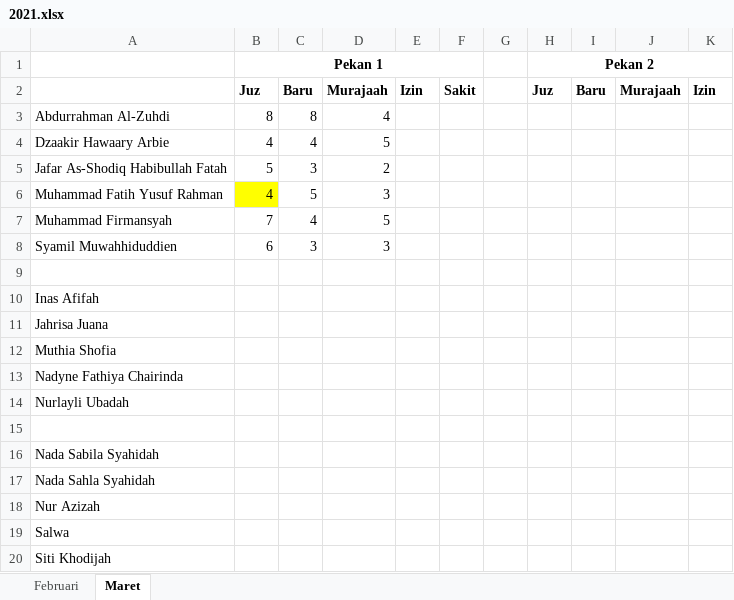
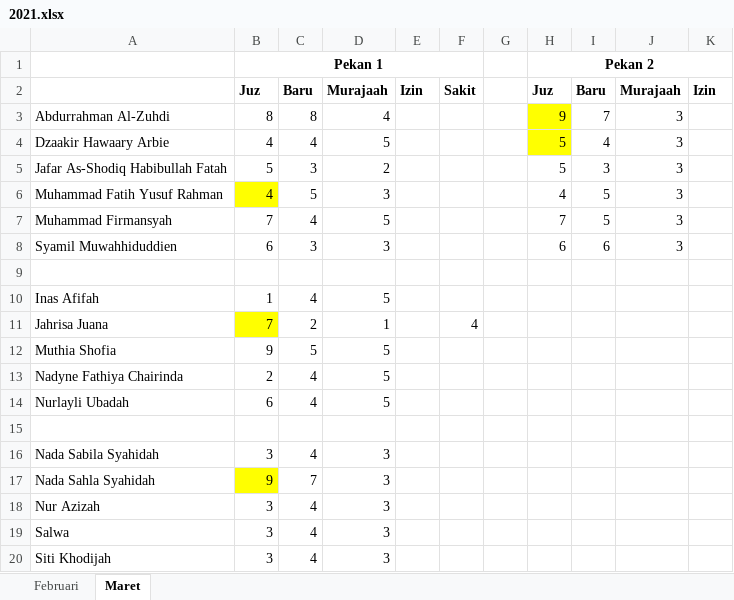
Before and after one commit to mzaini30/rekap-tahfidz, an Excel workbook: 2021.xlsx, sheet Maret, drawn as a sheet; only a part is shown; values as stored, in another font and other column widths than the file's, no borders; the diff names each change by its address in the sheet, - before the commit and + after, or states it on an @@ line.

Commit message:
oke

```diff
--- a/2021.xlsx (sheet Maret)
+++ b/2021.xlsx (sheet Maret)
-H3 (Pekan 2): (empty)
+H3 (Pekan 2): 9
-H3:H4 fill: none
+H3:H4 fill: #FFFF00
-I3: (empty)
+I3: 7
-J3:J8: (empty)
+J3:J8: 3
-H4:H5 (Pekan 2): (empty)
+H4:H5 (Pekan 2): 5
-I4: (empty)
+I4: 4
-I5: (empty)
+I5: 3
-H6 (Pekan 2): (empty)
+H6 (Pekan 2): 4
-I6:I7: (empty)
+I6:I7: 5
-H7 (Pekan 2): (empty)
+H7 (Pekan 2): 7
-H8 (Pekan 2): (empty)
+H8 (Pekan 2): 6
-I8: (empty)
+I8: 6
-B10 (Pekan 1): (empty)
+B10 (Pekan 1): 1
-C10: (empty)
+C10: 4
-D10: (empty)
+D10: 5
-B11 (Pekan 1): (empty)
+B11 (Pekan 1): 7
-B11 fill: none
+B11 fill: #FFFF00
-C11: (empty)
+C11: 2
-D11: (empty)
+D11: 1
-F11: (empty)
+F11: 4
-B12 (Pekan 1): (empty)
+B12 (Pekan 1): 9
-C12: (empty)
+C12: 5
-D12:D14: (empty)
+D12:D14: 5
-B13 (Pekan 1): (empty)
+B13 (Pekan 1): 2
-C13:C14: (empty)
+C13:C14: 4
-B14 (Pekan 1): (empty)
+B14 (Pekan 1): 6
-B16 (Pekan 1): (empty)
+B16 (Pekan 1): 3
-C16: (empty)
+C16: 4
-D16:D20: (empty)
+D16:D20: 3
-B17 (Pekan 1): (empty)
+B17 (Pekan 1): 9
-B17 fill: none
+B17 fill: #FFFF00
-C17: (empty)
+C17: 7
-B18:B20 (Pekan 1): (empty)
+B18:B20 (Pekan 1): 3
-C18:C20: (empty)
+C18:C20: 4
```
